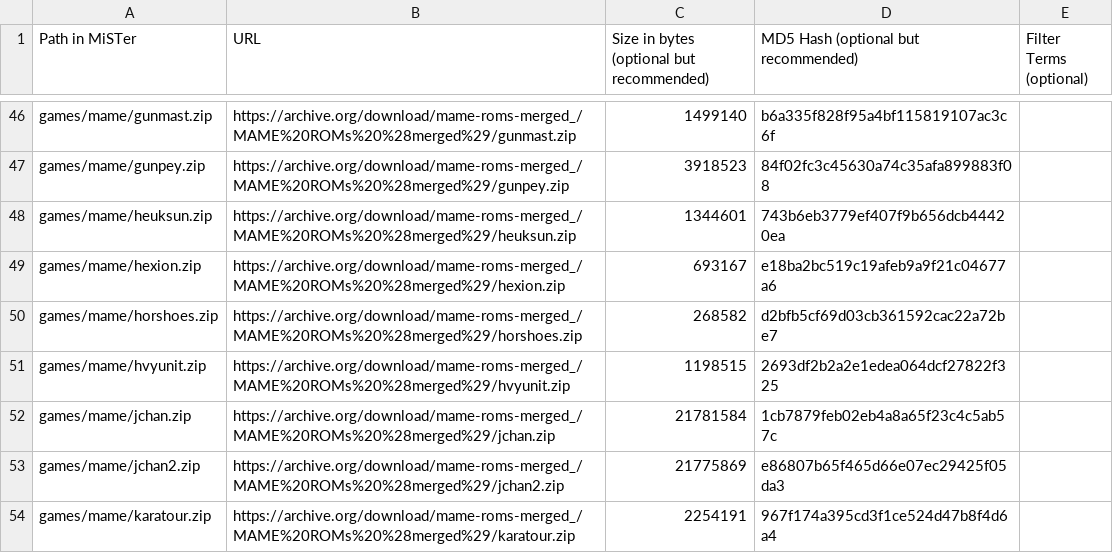
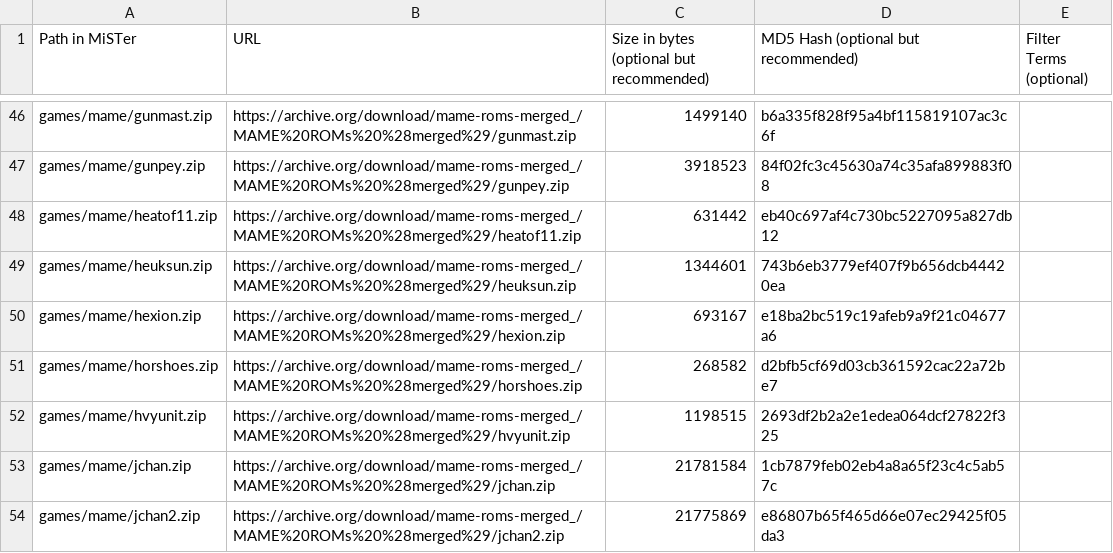
Before and after one commit to decoryah/MiSTer_decoryah, a CSV file: external_files.csv, drawn as a sheet; only a part is shown, gaps mark what is left out; the shorter side is filled out with more unchanged rows.

```diff
--- a/external_files.csv
+++ b/external_files.csv
@@ -47,2 +47,3 @@ games/mame/gunmast.zip,https://archive.org/download/mame-roms-merged_/MAME%20ROM
 games/mame/gunpey.zip,https://archive.org/download/mame-roms-merged_/MAME%20ROMs%20%28merged%29/gunpey.zip,3918523,84f02fc3c45630a74c35afa899883f08,
+games/mame/heatof11.zip,https://archive.org/download/mame-roms-merged_/MAME%20ROMs%20%28merged%29/heatof11.zip,631442,eb40c697af4c730bc5227095a827db12,
 games/mame/heuksun.zip,https://archive.org/download/mame-roms-merged_/MAME%20ROMs%20%28merged%29/heuksun.zip,1344601,743b6eb3779ef407f9b656dcb44420ea,
```
Also changed, not shown: 7 other files.
